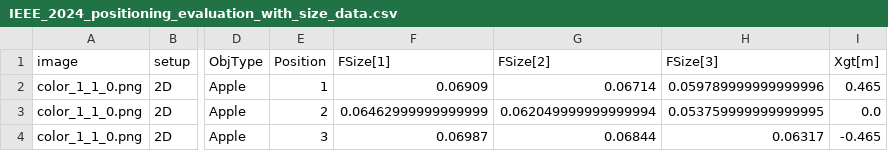
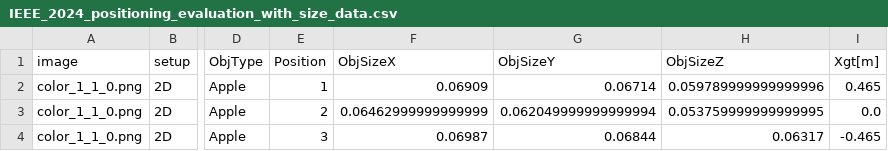
Before and after one commit to ECOPOM/Positioning_MetroAgriFor2024, a CSV file: data/IEEE_2024_positioning_evaluation_with_size_data.csv, drawn as a sheet; only a part is shown, gaps mark what is left out; the diff names each change by its address in the sheet, - before the commit and + after, or states it on an @@ line.

Commit message:
explored effect of FSize on Positioning error

```diff
--- a/data/IEEE_2024_positioning_evaluation_with_size_data.csv
+++ b/data/IEEE_2024_positioning_evaluation_with_size_data.csv
-F1: FSize[1]
+F1: ObjSizeX
-G1: FSize[2]
+G1: ObjSizeY
-H1: FSize[3]
+H1: ObjSizeZ
```
Also changed, not shown: 4 other files.
